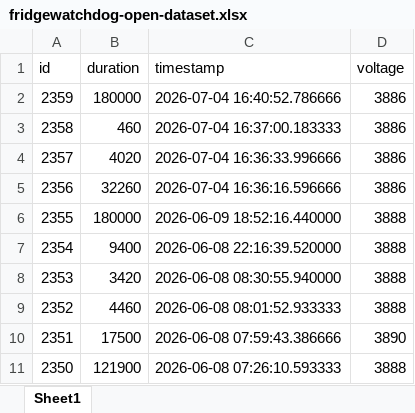
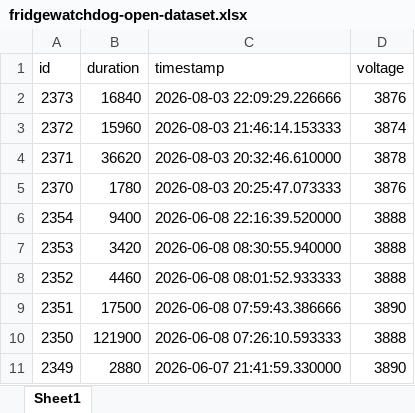
Before and after one commit to KamilKozera/fridgewatchdog-open-dataset, an Excel workbook: data/fridgewatchdog-open-dataset.xlsx, sheet Sheet1, drawn as a sheet; only a part is shown; the shorter side is filled out with more unchanged rows; values as stored, in another font and other column widths than the file's, no borders; removed rows and columns are numbered as before the commit, all else as after; the diff names each change by its address in the sheet, - before the commit and + after, or states it on an @@ line.

```diff
--- a/data/fridgewatchdog-open-dataset.xlsx (sheet Sheet1)
+++ b/data/fridgewatchdog-open-dataset.xlsx (sheet Sheet1)
-row 2: 2359 | 180000 | 2026-07-04 16:40:52.786666 | 3886
-row 3: 2358 | 460 | 2026-07-04 16:37:00.183333 | 3886
-row 4: 2357 | 4020 | 2026-07-04 16:36:33.996666 | 3886
-row 5: 2356 | 32260 | 2026-07-04 16:36:16.596666 | 3886
-row 6: 2355 | 180000 | 2026-06-09 18:52:16.440000 | 3888
+row 2: 2373 | 16840 | 2026-08-03 22:09:29.226666 | 3876
+row 3: 2372 | 15960 | 2026-08-03 21:46:14.153333 | 3874
+row 4: 2371 | 36620 | 2026-08-03 20:32:46.610000 | 3878
+row 5: 2370 | 1780 | 2026-08-03 20:25:47.073333 | 3876
```
Also changed, not shown: 2 other files.
